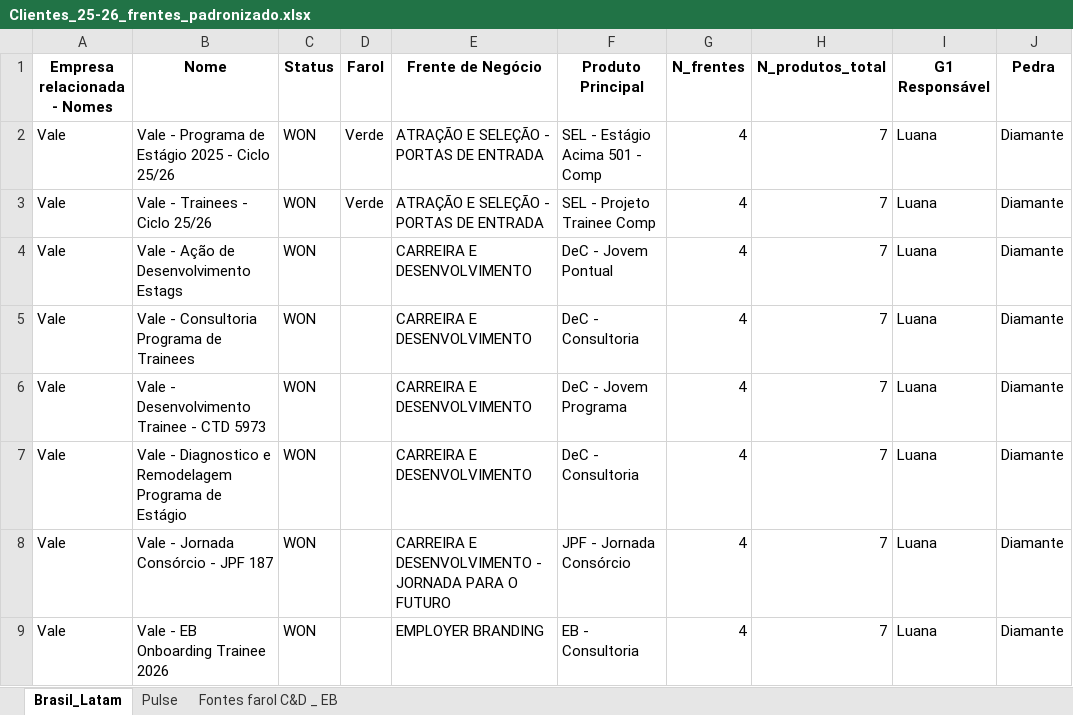
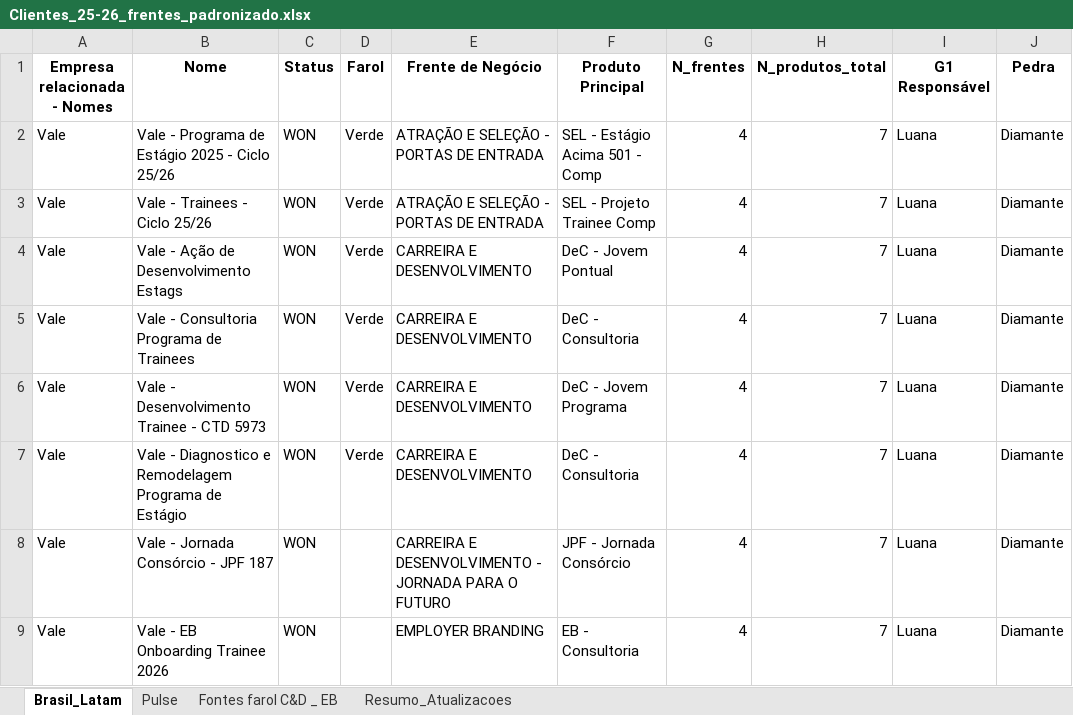
Before and after one commit to LucasF-Moreira/clientes_frentes, an Excel workbook: Clientes_25-26_frentes_padronizado.xlsx, sheet Brasil_Latam, drawn as a sheet; only a part is shown; values as stored, in another font and other column widths than the file's, no borders; the diff covers the shown part only; the diff names each change by its address in the sheet, - before the commit and + after, or states it on an @@ line.

```diff
--- a/Clientes_25-26_frentes_padronizado.xlsx (sheet Brasil_Latam)
+++ b/Clientes_25-26_frentes_padronizado.xlsx (sheet Brasil_Latam)
+sheet tab: Resumo_Atualizacoes
-D4:D7 (Farol): (empty)
+D4:D7 (Farol): Verde
```
Also changed, not shown: 1 added row, 14 removed rows and 50 edited cells elsewhere in this sheet, sheet Pulse, sheet Fontes farol C&D _ EB, formulas that keep their value.
